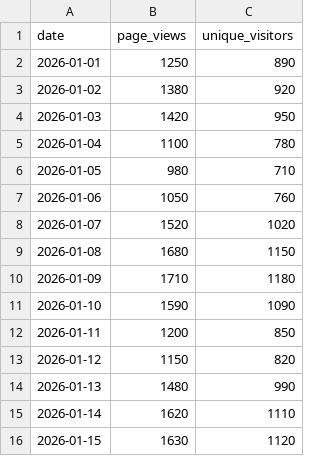
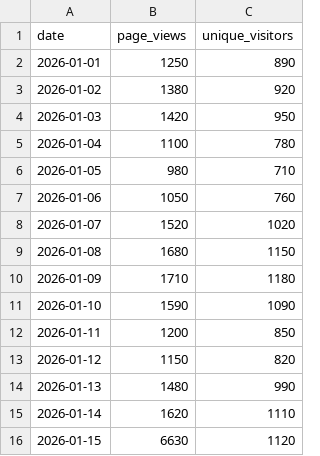
Before and after one commit to suryaraor/data-science-examples, a CSV file: examples/github_deployment/data.csv, drawn as a sheet.

Commit message:
update

```diff
--- a/examples/github_deployment/data.csv
+++ b/examples/github_deployment/data.csv
@@ -15,2 +15,2 @@ date,page_views,unique_visitors
 2026-01-14,1620,1110
-2026-01-15,1630,1120
+2026-01-15,6630,1120
```
